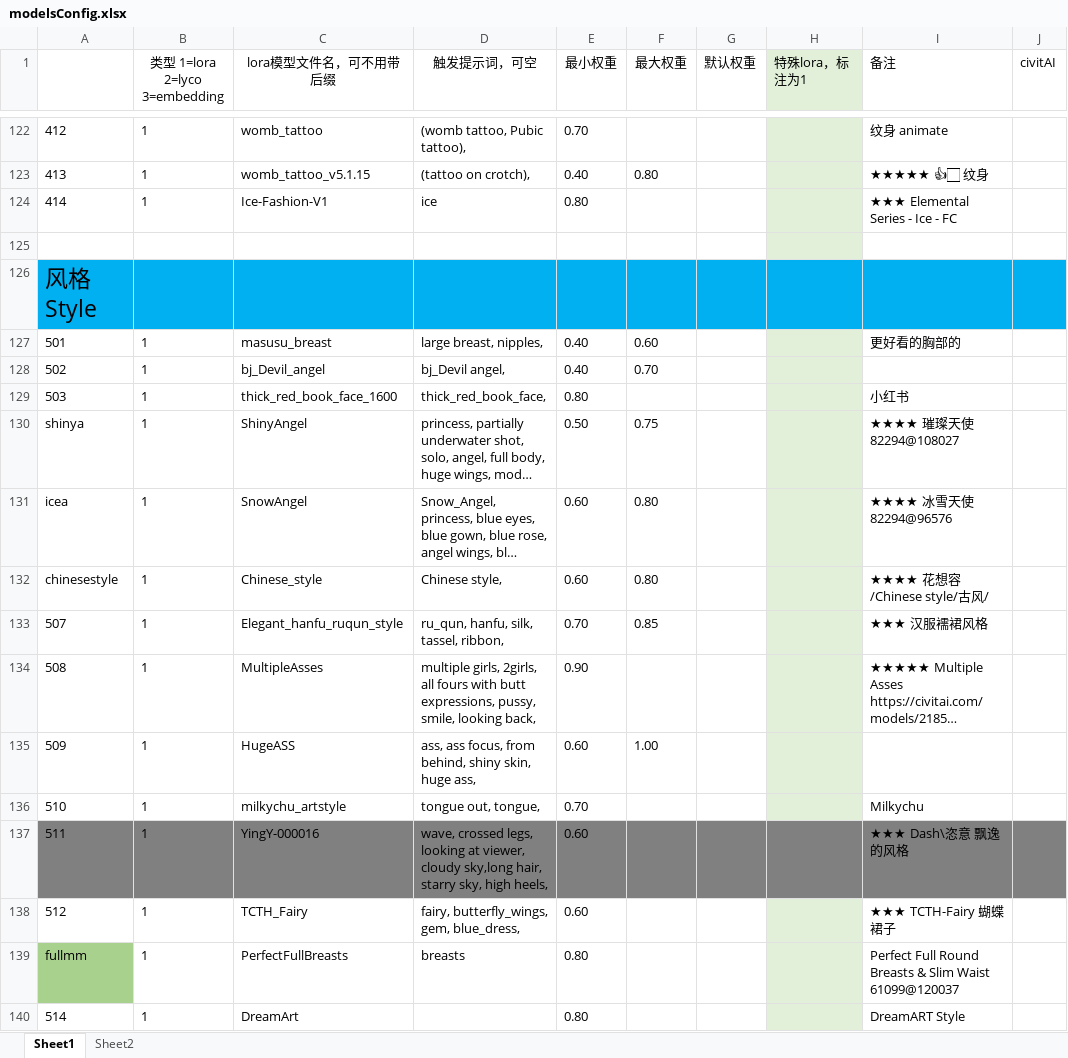
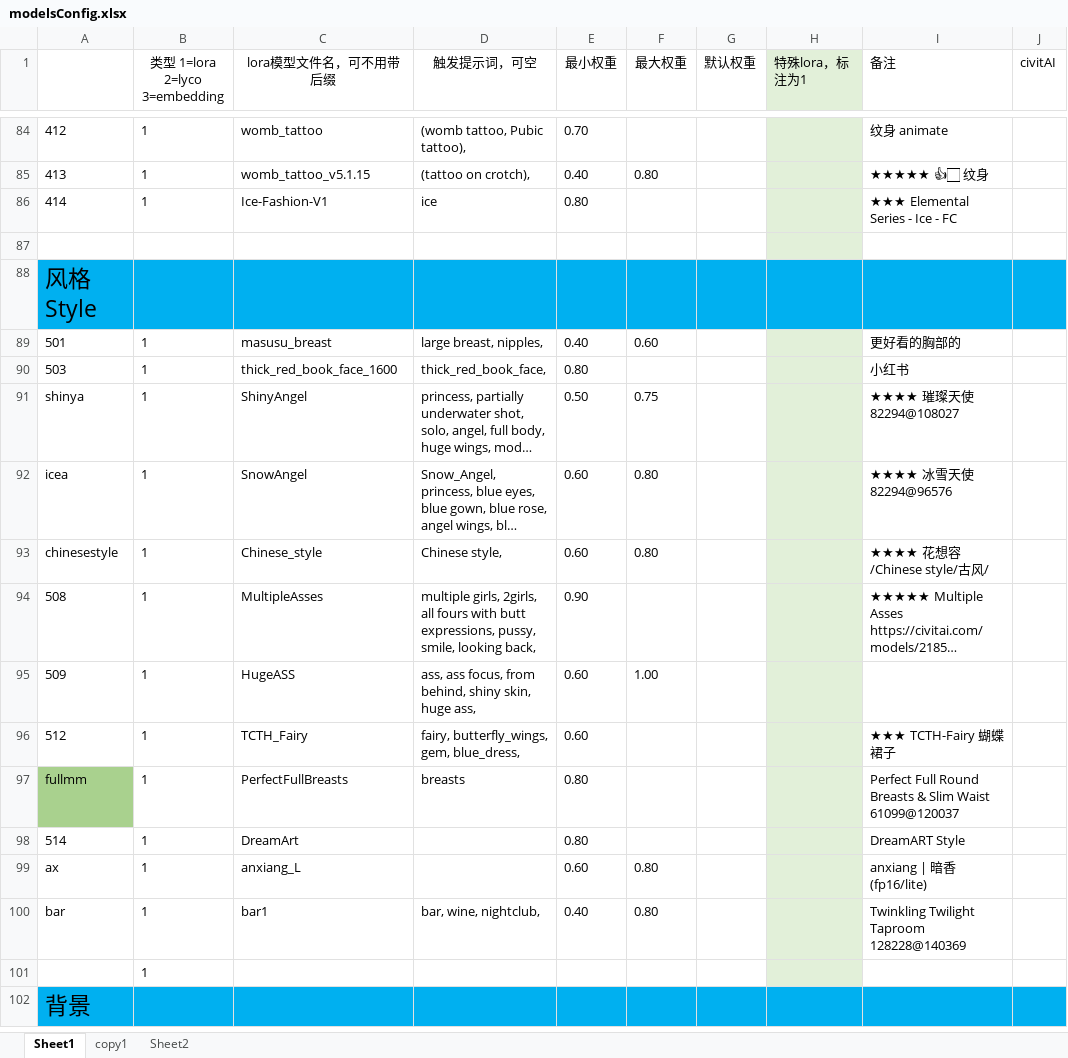
Before and after one commit to HeathWang/sd-configs2, an Excel workbook: dist/modelsConfig.xlsx, sheet Sheet1, drawn as a sheet; only a part is shown, gaps mark what is left out; the shorter side is filled out with more unchanged rows; long unchanged cells end in …; values as stored, in another font and other column widths than the file's, no borders; the diff covers the shown part only; the diff names each change by its address in the sheet, - before the commit and + after, or states it on an @@ line.

```diff
--- a/dist/modelsConfig.xlsx (sheet Sheet1)
+++ b/dist/modelsConfig.xlsx (sheet Sheet1)
+sheet tab: copy1
-row 128: 502 | 1 | bj_Devil_angel | bj_Devil angel, | 0.40 | 0.70
-row 133: 507 | 1 | Elegant_hanfu_ruqun_style | ru_qun, hanfu, silk, tassel, ribbon, | 0.70 | 0.85 |  |  | ★★★ 汉服襦裙风格
-row 136: 510 | 1 | milkychu_artstyle | tongue out, tongue, | 0.70 |  |  |  | Milkychu
-row 137: 511 | 1 | YingY-000016 | wave, crossed legs, looking at viewer, cloudy sky,long hair, starry sky, high heels, | 0.60 |  |  |  | ★★★ Dash\恣意 飘逸的风格
```
Also changed, not shown: 49 removed rows, 1 edited cell and cell formats elsewhere in this sheet, 1 other file.
